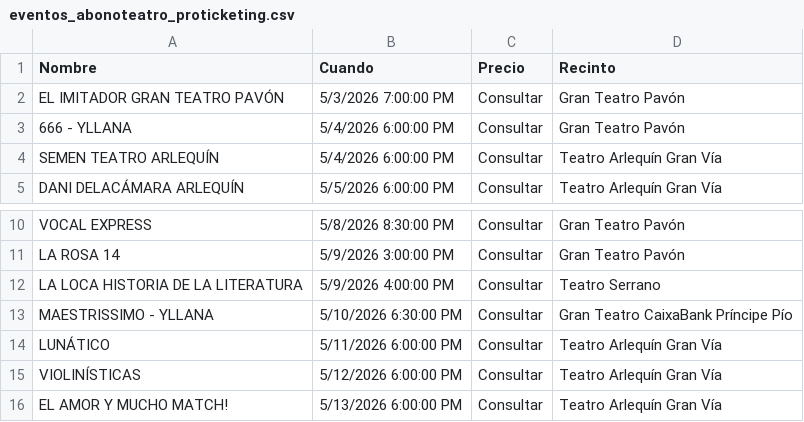
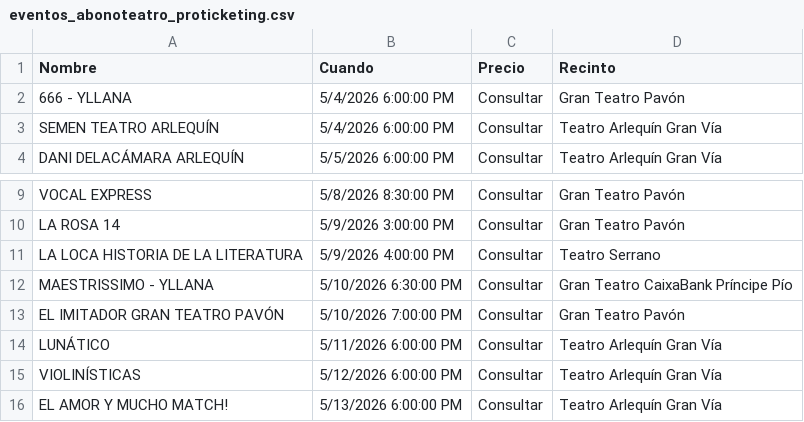
Before and after one commit to valonsot/Proticketing, a CSV file: eventos_abonoteatro_proticketing.csv, drawn as a sheet; only a part is shown, gaps mark what is left out; removed rows and columns are numbered as before the commit, all else as after; the diff names each change by its address in the sheet, - before the commit and + after, or states it on an @@ line.

```diff
--- a/eventos_abonoteatro_proticketing.csv
+++ b/eventos_abonoteatro_proticketing.csv
-row 2: EL IMITADOR GRAN TEATRO PAVÓN | 5/3/2026 7:00:00 PM | Consultar | Gran Teatro Pavón
+row 13: EL IMITADOR GRAN TEATRO PAVÓN | 5/10/2026 7:00:00 PM | Consultar | Gran Teatro Pavón
```
